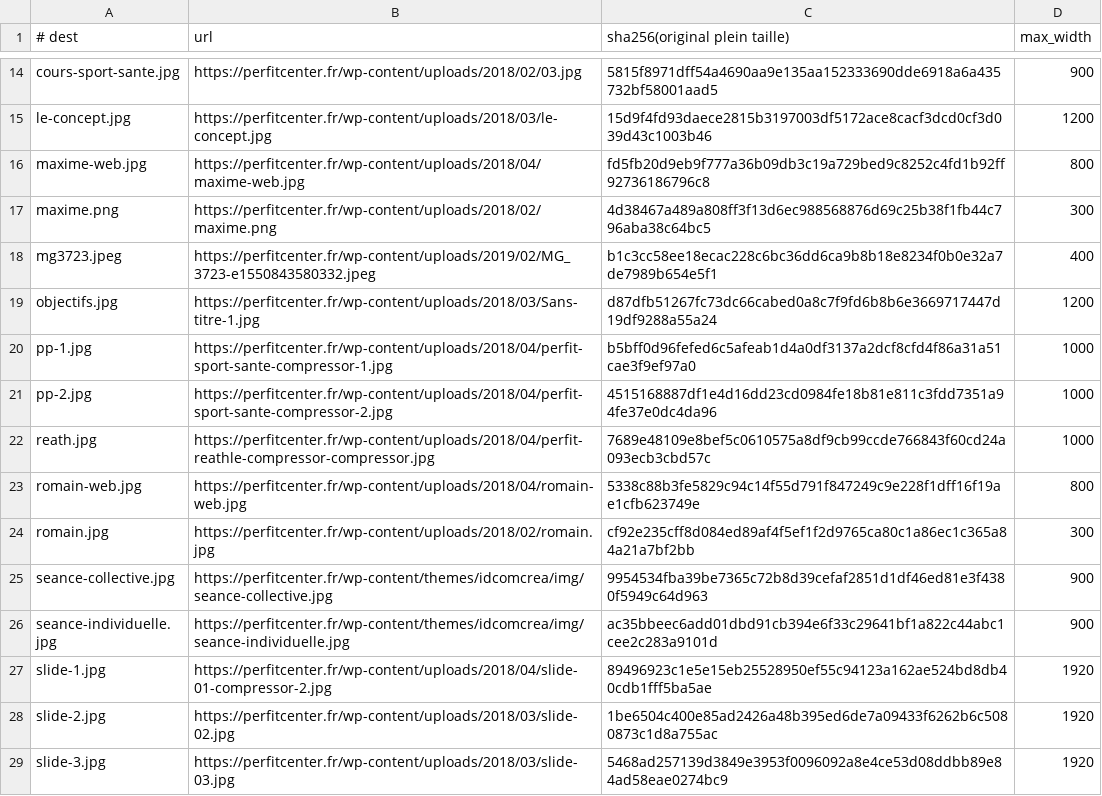
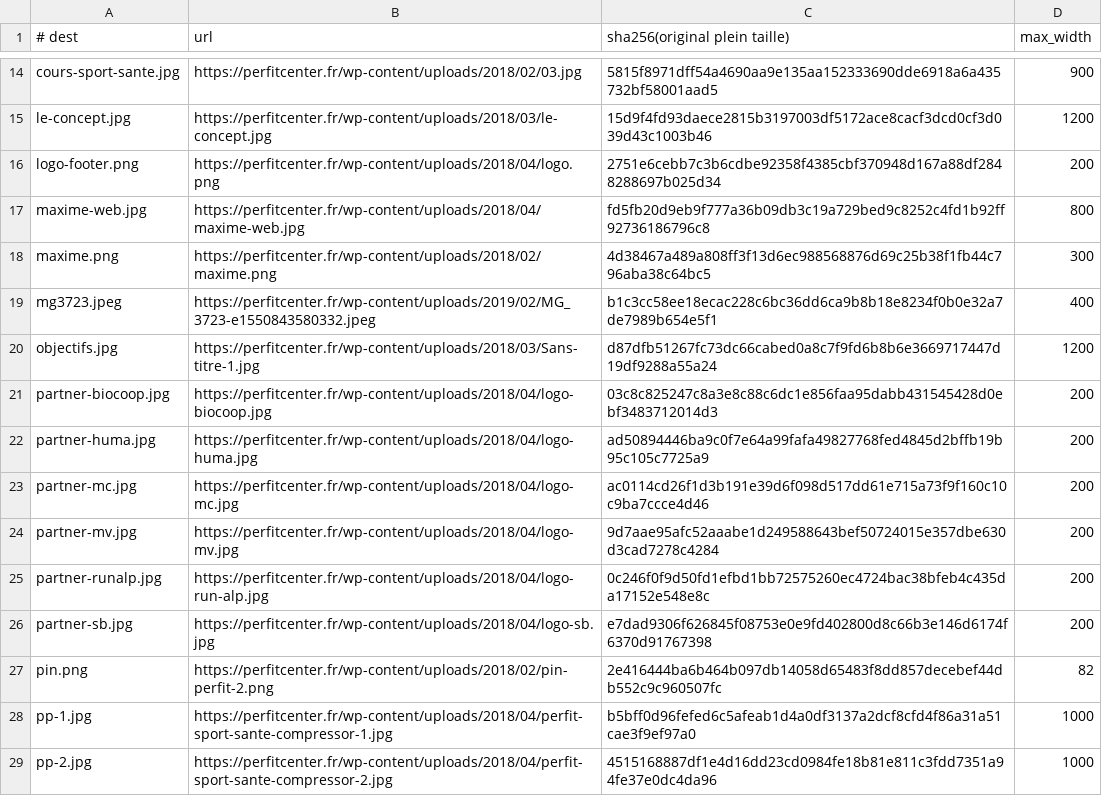
Before and after one commit to Scttpr/perfit, a TSV file: assets/img/manifest.tsv, drawn as a sheet; only a part is shown, gaps mark what is left out; the shorter side is filled out with more unchanged rows.

Commit message:
Site statique perfitcenter.fr — manifest.tsv : +8 images petites (logos partenaires, pin, logo-footer) telechargees au build depuis le WP d'origine

```diff
--- a/assets/img/manifest.tsv
+++ b/assets/img/manifest.tsv
@@ -15,2 +15,3 @@ cours-sport-sante.jpg	https://perfitcenter.fr/wp-content/uploads/2018/02/03.jpg
 le-concept.jpg	https://perfitcenter.fr/wp-content/uploads/2018/03/le-concept.jpg	15d9f4fd93daece2815b3197003df5172ace8cacf3dcd0cf3d039d43c1003b46	1200
+logo-footer.png	https://perfitcenter.fr/wp-content/uploads/2018/04/logo.png	2751e6cebb7c3b6cdbe92358f4385cbf370948d167a88df2848288697b025d34	200
 maxime-web.jpg	https://perfitcenter.fr/wp-content/uploads/2018/04/maxime-web.jpg	fd5fb20d9eb9f777a36b09db3c19a729bed9c8252c4fd1b92ff92736186796c8	800
@@ -19,2 +20,9 @@ mg3723.jpeg	https://perfitcenter.fr/wp-content/uploads/2019/02/MG_3723-e15508435
 objectifs.jpg	https://perfitcenter.fr/wp-content/uploads/2018/03/Sans-titre-1.jpg	d87dfb51267fc73dc66cabed0a8c7f9fd6b8b6e3669717447d19df9288a55a24	1200
+partner-biocoop.jpg	https://perfitcenter.fr/wp-content/uploads/2018/04/logo-biocoop.jpg	03c8c825247c8a3e8c88c6dc1e856faa95dabb431545428d0ebf3483712014d3	200
+partner-huma.jpg	https://perfitcenter.fr/wp-content/uploads/2018/04/logo-huma.jpg	ad50894446ba9c0f7e64a99fafa49827768fed4845d2bffb19b95c105c7725a9	200
+partner-mc.jpg	https://perfitcenter.fr/wp-content/uploads/2018/04/logo-mc.jpg	ac0114cd26f1d3b191e39d6f098d517dd61e715a73f9f160c10c9ba7ccce4d46	200
+partner-mv.jpg	https://perfitcenter.fr/wp-content/uploads/2018/04/logo-mv.jpg	9d7aae95afc52aaabe1d249588643bef50724015e357dbe630d3cad7278c4284	200
+partner-runalp.jpg	https://perfitcenter.fr/wp-content/uploads/2018/04/logo-run-alp.jpg	0c246f0f9d50fd1efbd1bb72575260ec4724bac38bfeb4c435da17152e548e8c	200
+partner-sb.jpg	https://perfitcenter.fr/wp-content/uploads/2018/04/logo-sb.jpg	e7dad9306f626845f08753e0e9fd402800d8c66b3e146d6174f6370d91767398	200
+pin.png	https://perfitcenter.fr/wp-content/uploads/2018/02/pin-perfit-2.png	2e416444ba6b464b097db14058d65483f8dd857decebef44db552c9c960507fc	82
 pp-1.jpg	https://perfitcenter.fr/wp-content/uploads/2018/04/perfit-sport-sante-compressor-1.jpg	b5bff0d96fefed6c5afeab1d4a0df3137a2dcf8cfd4f86a31a51cae3f9ef97a0	1000
```
